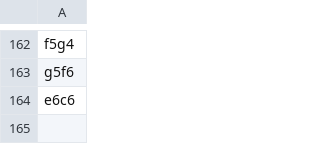
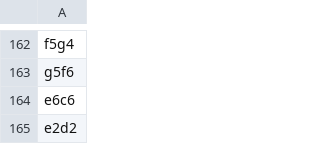
Before and after one commit to TomCasavant/latex-chess, a CSV file: games/current_game.csv, drawn as a sheet; only a part is shown, gaps mark what is left out; the diff names each change by its address in the sheet, - before the commit and + after, or states it on an @@ line.

```diff
--- a/games/current_game.csv
+++ b/games/current_game.csv
+row 165: e2d2
```
